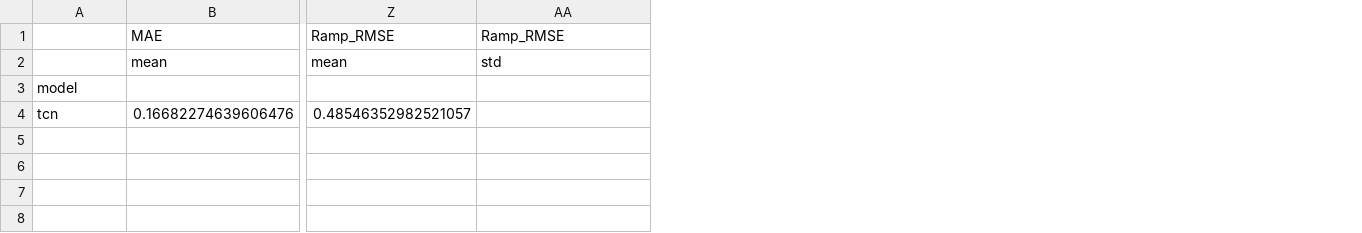
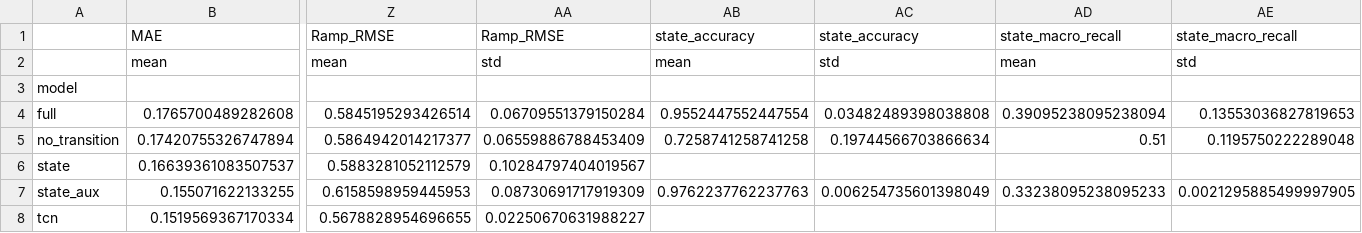
Before and after one commit to Rimay/epsr, a CSV file: outputs/dsr/uci_d/metrics_summary.csv, drawn as a sheet; only a part is shown, gaps mark what is left out; removed rows and columns are numbered as before the commit, all else as after; rows hold the shown columns only; the diff names each change by its address in the sheet, - before the commit and + after, or states it on an @@ line.

```diff
--- a/outputs/dsr/uci_d/metrics_summary.csv
+++ b/outputs/dsr/uci_d/metrics_summary.csv
+column AB, rows 1-2: state_accuracy | mean
+column AC, rows 1-2: state_accuracy | std
+column AD, rows 1-2: state_macro_recall | mean
+column AE, rows 1-2: state_macro_recall | std
-row 4: tcn | 0.16682274639606476 | 0.48546352982521057
+row 4: full | 0.1765700489282608 | 0.5845195293426514 | 0.06709551379150284 | 0.9552447552447554 | 0.03482489398038808 | 0.39095238095238094 | 0.13553036827819653
+row 5: no_transition | 0.17420755326747894 | 0.5864942014217377 | 0.06559886788453409 | 0.7258741258741258 | 0.19744566703866634 | 0.51 | 0.1195750222289048
+row 6: state | 0.16639361083507537 | 0.5883281052112579 | 0.10284797404019567
+row 7: state_aux | 0.155071622133255 | 0.6158598959445953 | 0.08730691717919309 | 0.9762237762237763 | 0.006254735601398049 | 0.33238095238095233 | 0.0021295885499997905
+row 8: tcn | 0.1519569367170334 | 0.5678828954696655 | 0.02250670631988227
```
Also changed, not shown: 11 other files.
